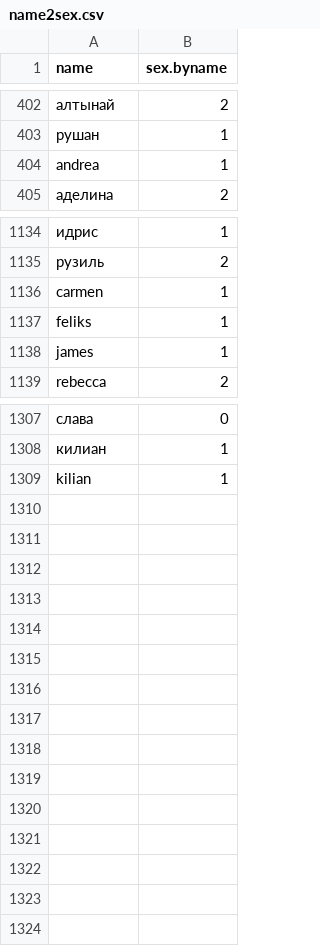
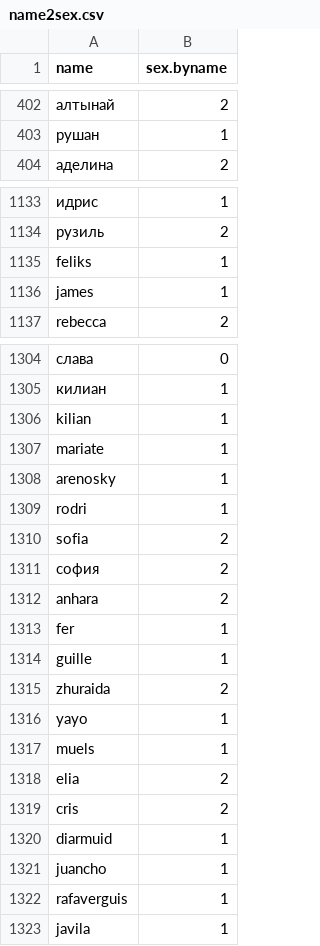
Before and after one commit to flocktory/ladyboy, a CSV file: data/name2sex.csv, drawn as a sheet; only a part is shown, gaps mark what is left out; removed rows and columns are numbered as before the commit, all else as after; the diff covers the shown part only; the diff names each change by its address in the sheet, - before the commit and + after, or states it on an @@ line.

Commit message:
new names

```diff
--- a/data/name2sex.csv
+++ b/data/name2sex.csv
-row 404: andrea | 1
-row 1136: carmen | 1
+row 1307: mariate | 1
+row 1308: arenosky | 1
+row 1309: rodri | 1
+row 1310: sofia | 2
+row 1311: софия | 2
+row 1312: anhara | 2
+row 1313: fer | 1
+row 1314: guille | 1
+row 1315: zhuraida | 2
+row 1316: yayo | 1
+row 1317: muels | 1
+row 1318: elia | 2
+row 1319: cris | 2
+row 1320: diarmuid | 1
+row 1321: juancho | 1
+row 1322: rafaverguis | 1
+row 1323: javila | 1
```
Also changed, not shown: 1 removed row elsewhere in this file, data/name2name.csv, data/name2sex_es2.csv, 1 other file.
